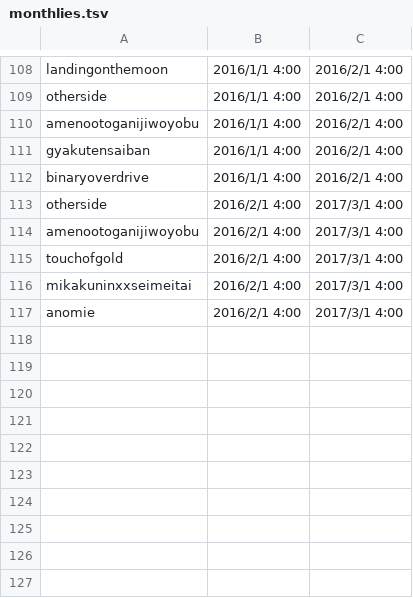
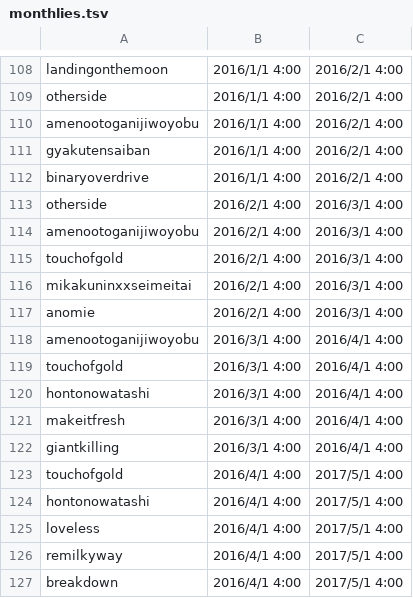
Before and after one commit to maplia/crossbeats-rp-sim, a TSV file: cxbrank/db/master/monthlies.tsv, drawn as a sheet; only a part is shown, gaps mark what is left out.

```diff
--- a/cxbrank/db/master/monthlies.tsv
+++ b/cxbrank/db/master/monthlies.tsv
@@ -112,6 +112,16 @@ gyakutensaiban	2016/1/1 4:00	2016/2/1 4:00
 binaryoverdrive	2016/1/1 4:00	2016/2/1 4:00
-otherside	2016/2/1 4:00	2017/3/1 4:00
-amenootoganijiwoyobu	2016/2/1 4:00	2017/3/1 4:00
-touchofgold	2016/2/1 4:00	2017/3/1 4:00
-mikakuninxxseimeitai	2016/2/1 4:00	2017/3/1 4:00
-anomie	2016/2/1 4:00	2017/3/1 4:00
+otherside	2016/2/1 4:00	2016/3/1 4:00
+amenootoganijiwoyobu	2016/2/1 4:00	2016/3/1 4:00
+touchofgold	2016/2/1 4:00	2016/3/1 4:00
+mikakuninxxseimeitai	2016/2/1 4:00	2016/3/1 4:00
+anomie	2016/2/1 4:00	2016/3/1 4:00
+amenootoganijiwoyobu	2016/3/1 4:00	2016/4/1 4:00
+touchofgold	2016/3/1 4:00	2016/4/1 4:00
+hontonowatashi	2016/3/1 4:00	2016/4/1 4:00
+makeitfresh	2016/3/1 4:00	2016/4/1 4:00
+giantkilling	2016/3/1 4:00	2016/4/1 4:00
+touchofgold	2016/4/1 4:00	2017/5/1 4:00
+hontonowatashi	2016/4/1 4:00	2017/5/1 4:00
+loveless	2016/4/1 4:00	2017/5/1 4:00
+remilkyway	2016/4/1 4:00	2017/5/1 4:00
+breakdown	2016/4/1 4:00	2017/5/1 4:00
```
Also changed, not shown: cxbrank/db/master/musics.tsv, revrank/db/master/legacy_charts.tsv, 8 other files.
